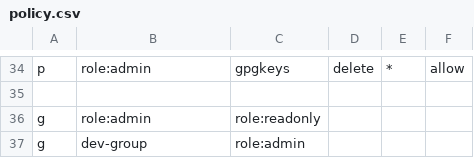
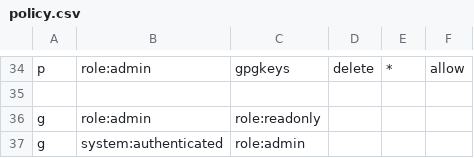
Before and after one commit to operate-first/apps, a CSV file: argocd/overlays/dev/configs/argo_rbac_cm/policy.csv, drawn as a sheet; only a part is shown, gaps mark what is left out.

Commit message:
Update argocd dev deployment to require less post install config. (#915)

```diff
--- a/argocd/overlays/dev/configs/argo_rbac_cm/policy.csv
+++ b/argocd/overlays/dev/configs/argo_rbac_cm/policy.csv
@@ -36,2 +36,2 @@ p, role:admin, gpgkeys, delete, *, allow
 g, role:admin, role:readonly
-g, dev-group, role:admin
+g, system:authenticated, role:admin
```
Also changed, not shown: 8 other files.
